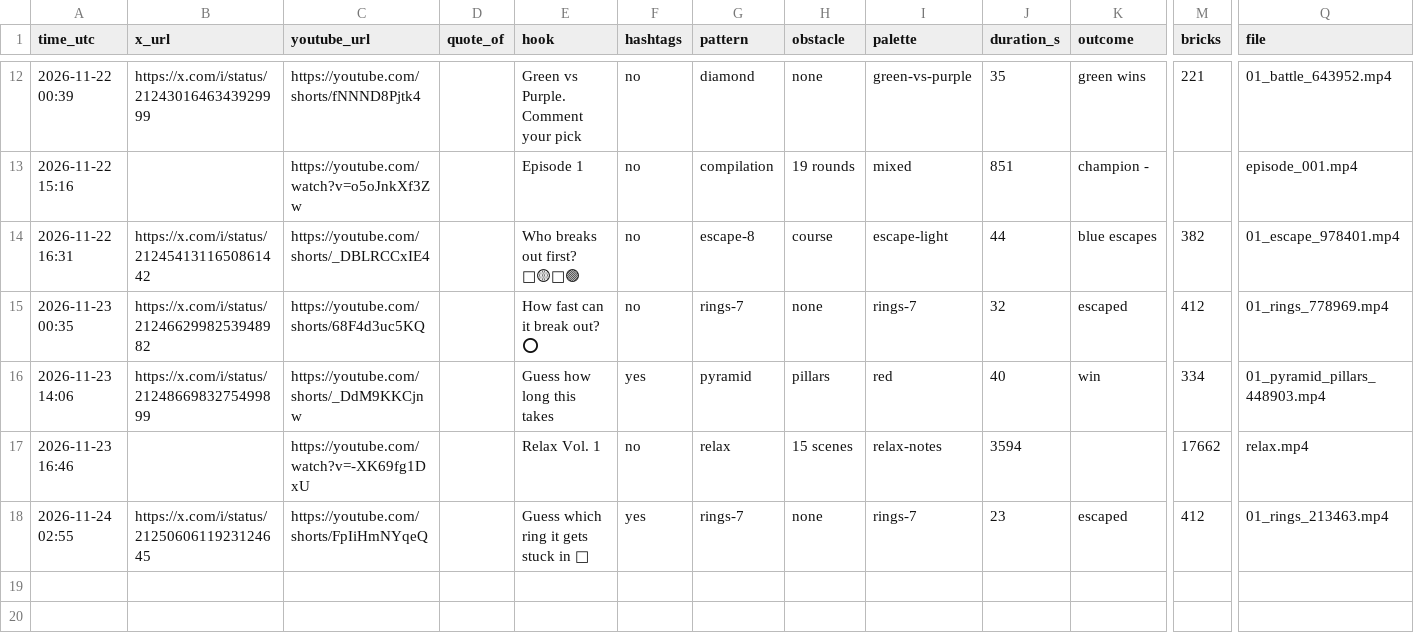
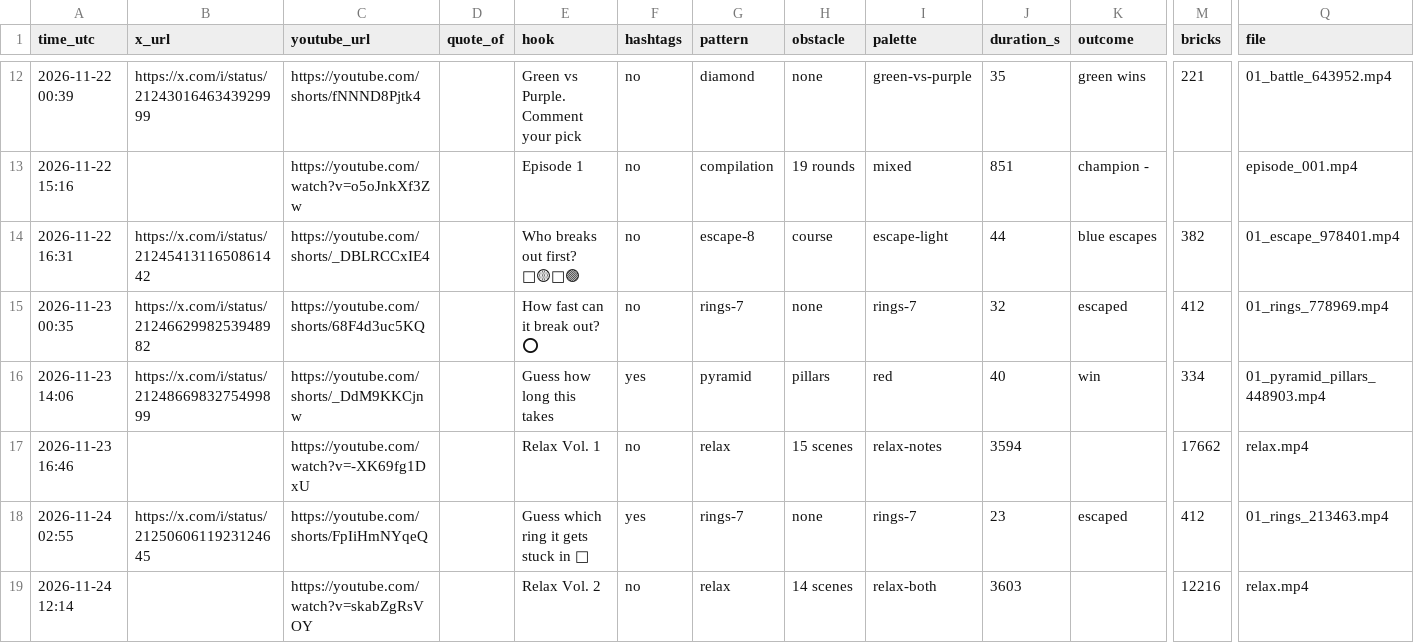
Before and after one commit to teetimetjc/brickbreaker, a CSV file: data/posts.csv, drawn as a sheet; only a part is shown, gaps mark what is left out; rows hold the shown columns only; the diff names each change by its address in the sheet, - before the commit and + after, or states it on an @@ line.

```diff
--- a/data/posts.csv
+++ b/data/posts.csv
+row 19: 2026-11-24 12:14 |  | https://youtube.com/watch?v=skabZgRsVOY |  | Relax Vol. 2 | no | relax | 14 scenes | relax-both | 3603 |  | 12216 | relax.mp4
```
